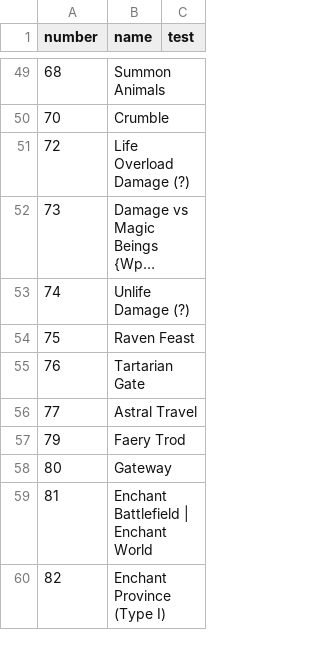
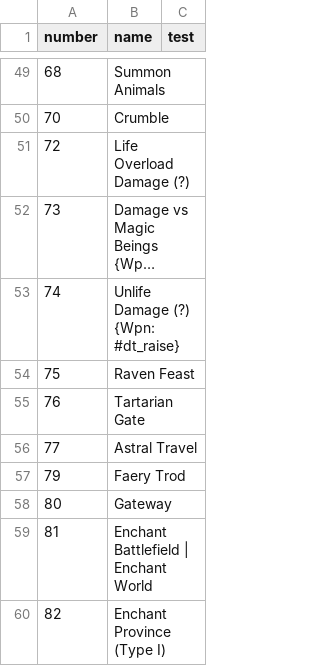
Before and after one commit to larzm42/dom4editor, a CSV file: inspector/gamedata/effects_info.csv, drawn as a sheet; only a part is shown, gaps mark what is left out; long unchanged cells end in …; the diff names each change by its address in the sheet, - before the commit and + after, or states it on an @@ line.

```diff
--- a/inspector/gamedata/effects_info.csv
+++ b/inspector/gamedata/effects_info.csv
-B53 (name): Unlife Damage (?)
+B53 (name): Unlife Damage (?) {Wpn: #dt_raise}
```
Also changed, not shown: inspector/gamedata/BaseI.csv, inspector/gamedata/BaseU.csv, 7 other files.
